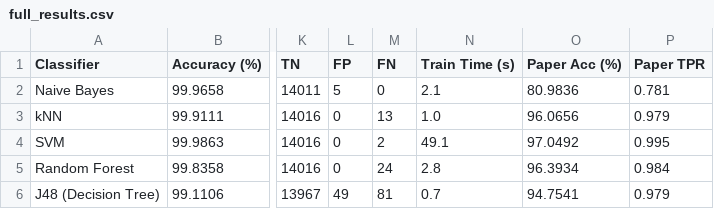
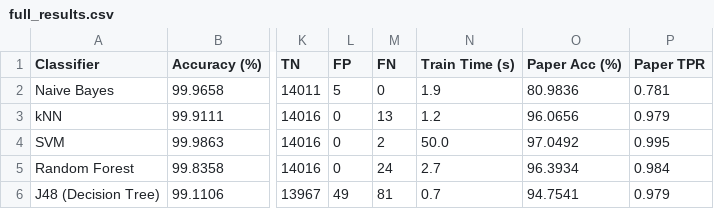
Before and after one commit to Kumar-Anurag-4505/CyberSec_assign3, a CSV file: results/full_results.csv, drawn as a sheet; only a part is shown, gaps mark what is left out; the diff names each change by its address in the sheet, - before the commit and + after, or states it on an @@ line.

Commit message:
final memory efficient results push

```diff
--- a/results/full_results.csv
+++ b/results/full_results.csv
-N2 (Train Time (s)): 2.1
+N2 (Train Time (s)): 1.9
-N3 (Train Time (s)): 1.0
+N3 (Train Time (s)): 1.2
-N4 (Train Time (s)): 49.1
+N4 (Train Time (s)): 50.0
-N5 (Train Time (s)): 2.8
+N5 (Train Time (s)): 2.7
```
